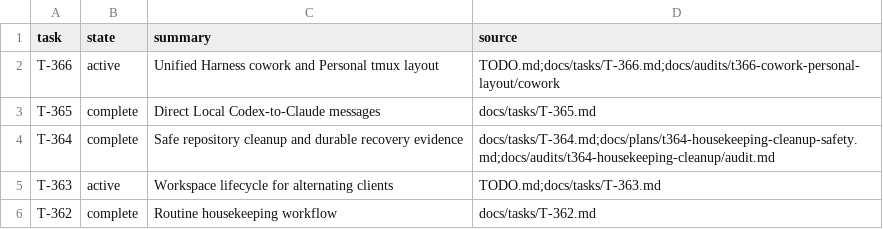
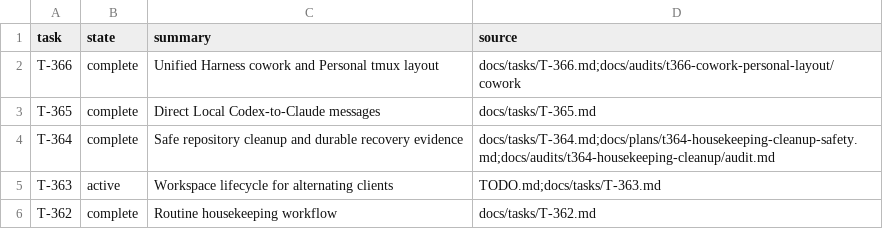
Before and after one commit to rioyokotalab/harness, a TSV file: docs/tasks/index.tsv, drawn as a sheet; only a part is shown.

```diff
--- a/docs/tasks/index.tsv
+++ b/docs/tasks/index.tsv
@@ -1,3 +1,3 @@
 task	state	summary	source
-T-366	active	Unified Harness cowork and Personal tmux layout	TODO.md;docs/tasks/T-366.md;docs/audits/t366-cowork-personal-layout/cowork
+T-366	complete	Unified Harness cowork and Personal tmux layout	docs/tasks/T-366.md;docs/audits/t366-cowork-personal-layout/cowork
 T-365	complete	Direct Local Codex-to-Claude messages	docs/tasks/T-365.md
```
Also changed, not shown: 3 other files.
